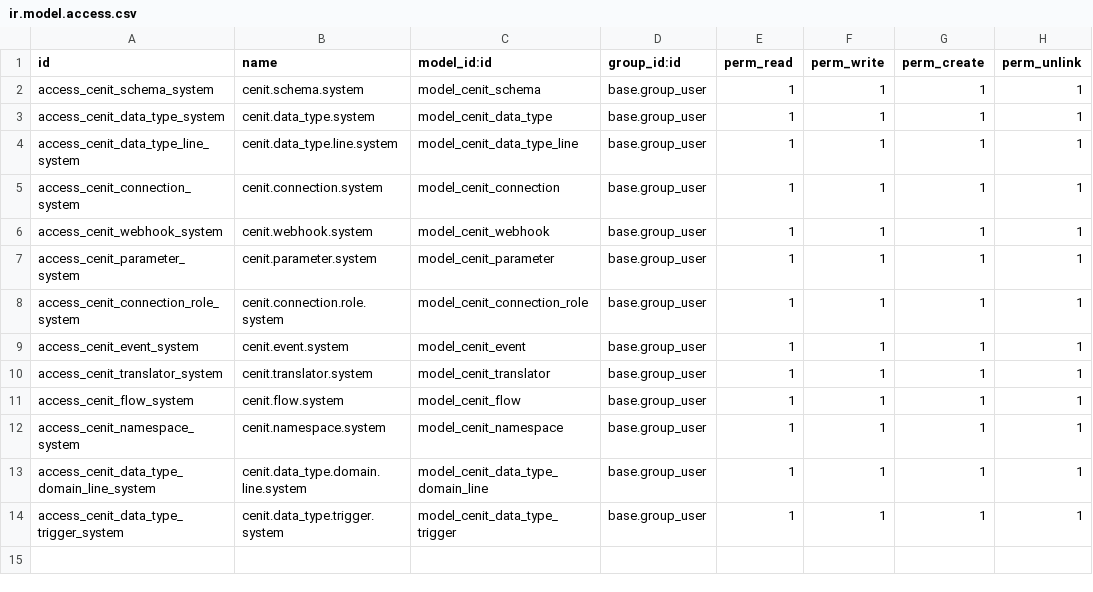
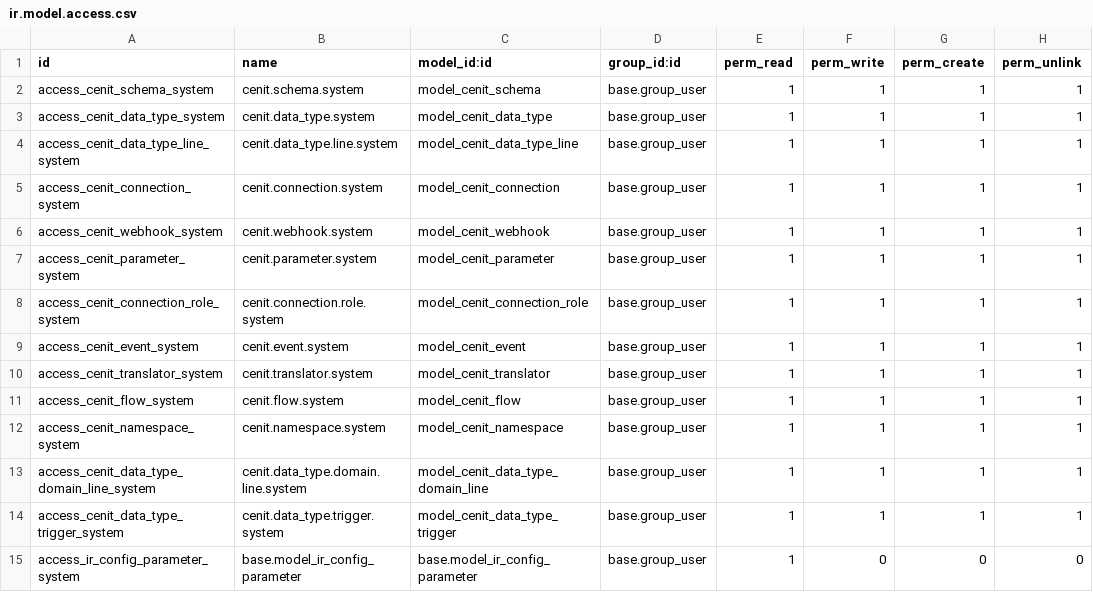
Before and after one commit to cenit-io/odoo-cenit, a CSV file: cenit_base/security/ir.model.access.csv, drawn as a sheet; the diff names each change by its address in the sheet, - before the commit and + after, or states it on an @@ line.

Commit message:
Security file updated.

```diff
--- a/cenit_base/security/ir.model.access.csv
+++ b/cenit_base/security/ir.model.access.csv
+row 15: access_ir_config_parameter_system | base.model_ir_config_parameter | base.model_ir_config_parameter | base.group_user | 1 | 0 | 0 | 0
```
